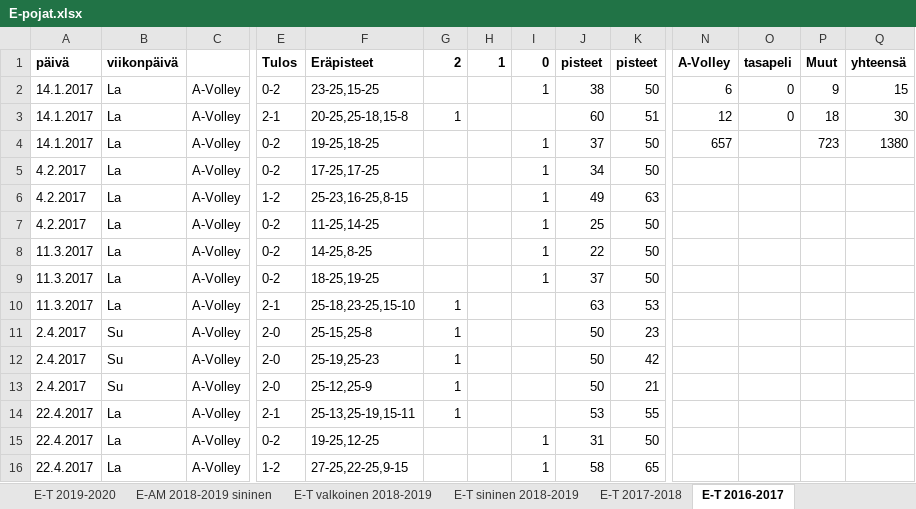
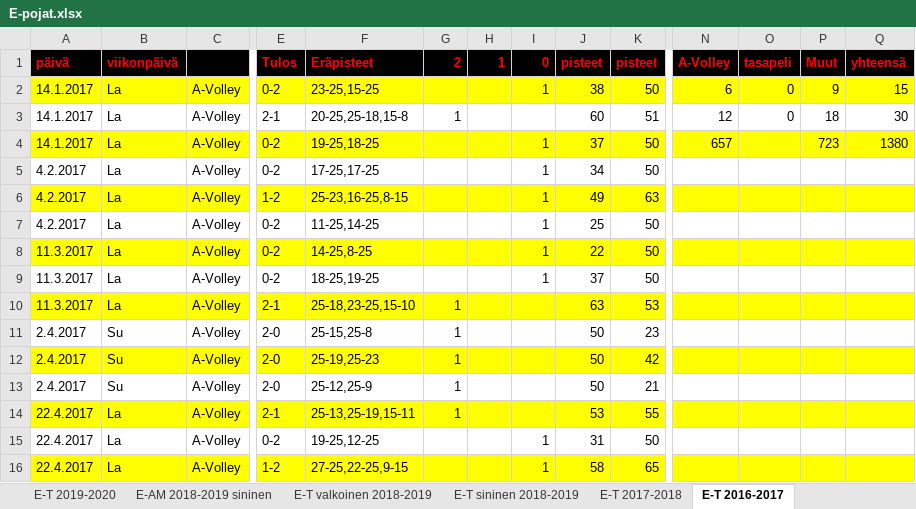
Before and after one commit to jkatoper/kaudet, an Excel workbook: E-pojat.xlsx, sheet E-T 2016-2017, drawn as a sheet; only a part is shown, gaps mark what is left out; values as stored, in another font and other column widths than the file's, no borders; the diff covers the shown part only; the diff names each change by its address in the sheet, - before the commit and + after, or states it on an @@ line.

```diff
--- a/E-pojat.xlsx (sheet E-T 2016-2017)
+++ b/E-pojat.xlsx (sheet E-T 2016-2017)
-A1:Q1 fill: none
+A1:Q1 fill: #000000
-A1:B1 text colour: black
+A1:B1 text colour: #FF0000
-E1:K1 text colour: black
+E1:K1 text colour: #FF0000
-N1:Q1 text colour: black
+N1:Q1 text colour: #FF0000
-A2:Q2 fill: none
+A2:Q2 fill: #FFFF00
-A4:Q4 fill: none
+A4:Q4 fill: #FFFF00
-A6:Q6 fill: none
+A6:Q6 fill: #FFFF00
-A8:Q8 fill: none
+A8:Q8 fill: #FFFF00
-A10:Q10 fill: none
+A10:Q10 fill: #FFFF00
-A12:Q12 fill: none
+A12:Q12 fill: #FFFF00
-A14:Q14 fill: none
+A14:Q14 fill: #FFFF00
-A16:Q16 fill: none
+A16:Q16 fill: #FFFF00
```
Also changed, not shown: cell formats elsewhere in this sheet, sheet E-T 2017-2018, sheet E-T valkoinen 2018-2019, sheet E-AM 2018-2019 sininen, sheet E-T sininen 2018-2019, sheet E-AM 2020-2021, sheet E-AM 2019-2020, 2 more sheets, formulas that keep their value, 11 other files.
